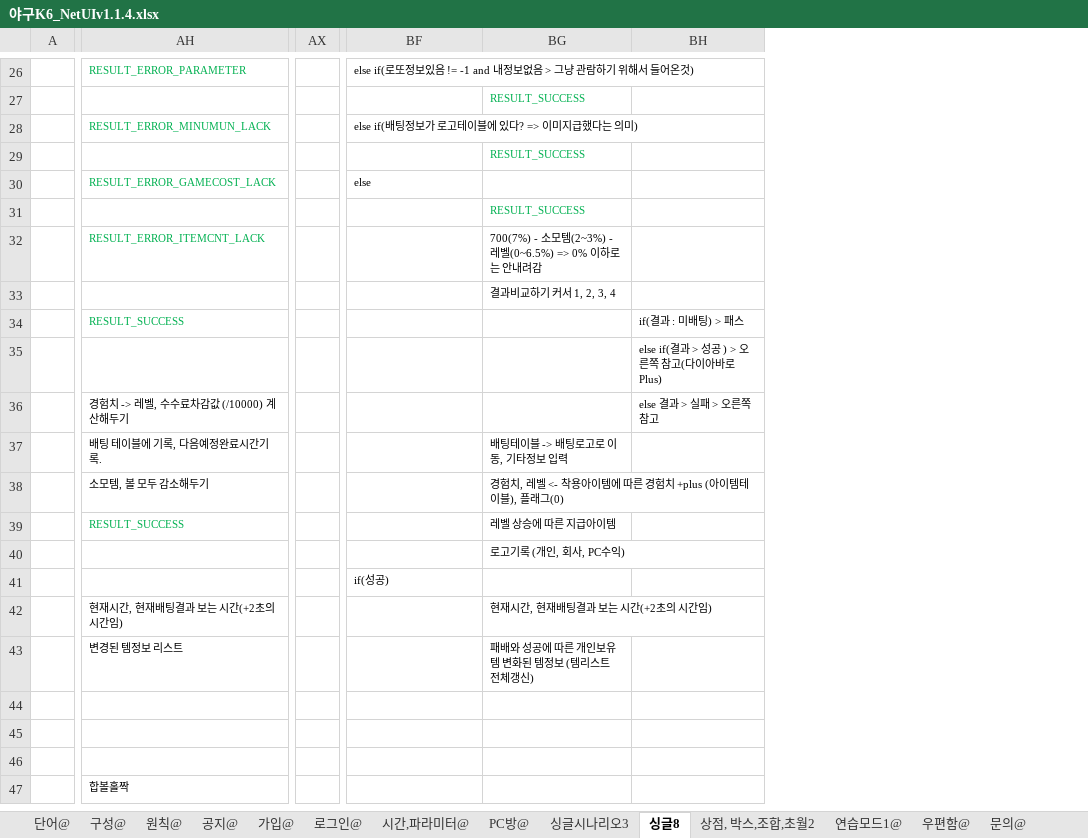
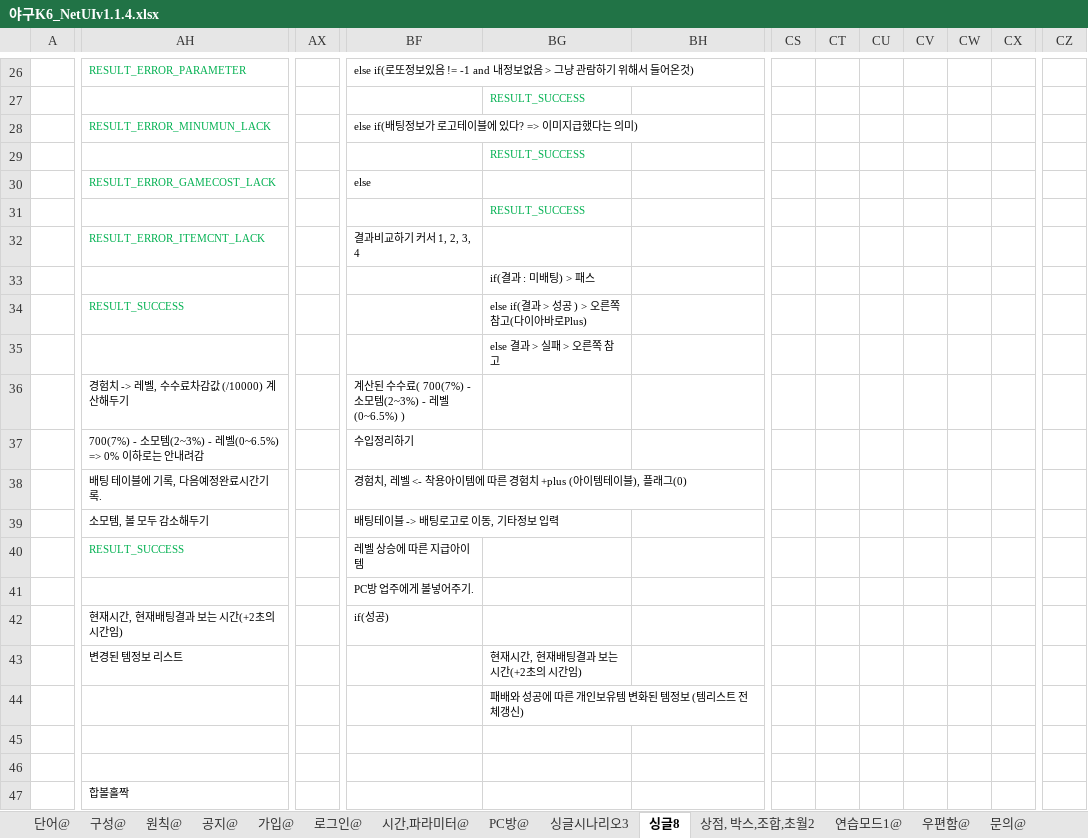
Before and after one commit to kimyoungsun3/MTBaseball, an Excel workbook: 야구K6_NetUIv1.1.4.xlsx, sheet 싱글8, drawn as a sheet; only a part is shown, gaps mark what is left out; values as stored, in another font and other column widths than the file's, no borders; charts and pictures not drawn; removed rows and columns are numbered as before the commit, all else as after; rows hold the shown columns only; the diff covers the shown part only; the diff names each change by its address in the sheet, - before the commit and + after, or states it on an @@ line.

```diff
--- a/야구K6_NetUIv1.1.4.xlsx (sheet 싱글8)
+++ b/야구K6_NetUIv1.1.4.xlsx (sheet 싱글8)
-column AX, empty
+column AX, empty
+column CS, empty
+column CT, empty
+column CU, empty
+column CV, empty
+column CW, empty
+column CX, empty
+column CZ, empty
-BF32: (empty)
+BF32: 결과비교하기 커서 1, 2, 3, 4
-BG32: 700(7%) - 소모템(2~3%) - 레벨(0~6.5%) => 0% 이하로는 안내려감
+BG32: (empty)
-BG33: 결과비교하기 커서 1, 2, 3, 4
+BG33: if(결과 : 미배팅) > 패스
-BG34: (empty)
+BG34: else if(결과 > 성공 ) > 오른쪽 참고(다이아바로Plus)
-BH34: if(결과 : 미배팅) > 패스
+BH34: (empty)
-BG35: (empty)
+BG35: else 결과 > 실패 > 오른쪽 참고
-BH35: else if(결과 > 성공 ) > 오른쪽 참고(다이아바로Plus)
+BH35: (empty)
-BF36: (empty)
+BF36: 계산된 수수료( 700(7%) - 소모템(2~3%) - 레벨(0~6.5%) )
-BH36: else 결과 > 실패 > 오른쪽 참고
+BH36: (empty)
-AH37: 배팅 테이블에 기록, 다음예정완료시간기록.
+AH37: 700(7%) - 소모템(2~3%) - 레벨(0~6.5%) => 0% 이하로는 안내려감
-BF37: (empty)
+BF37: 수입정리하기
-BG37: 배팅테이블 -> 배팅로고로 이동, 기타정보 입력
+BG37: (empty)
-row 38:  | 소모템, 볼 모두 감소해두기 |  |  | 경험치, 레벨 <- 착용아이템에 따른 경험치 +plus (아이템테이블), 플래그(0)
-row 39:  | RESULT_SUCCESS |  |  | 레벨 상승에 따른 지급아이템
-row 40:  |  |  |  | 로고기록 (개인, 회사, PC수익)
-row 41:  |  |  | if(성공)
-row 42:  | 현재시간, 현재배팅결과 보는 시간(+2초의 시간임) |  |  | 현재시간, 현재배팅결과 보는 시간(+2초의 시간임)
+row 38:  | 배팅 테이블에 기록, 다음예정완료시간기록. |  | 경험치, 레벨 <- 착용아이템에 따른 경험치 +plus (아이템테이블), 플래그(0)
+row 39:  | 소모템, 볼 모두 감소해두기 |  | 배팅테이블 -> 배팅로고로 이동, 기타정보 입력
+row 40:  | RESULT_SUCCESS |  | 레벨 상승에 따른 지급아이템
+row 41:  |  |  | PC방 업주에게 볼넣어주기.
+row 42:  | 현재시간, 현재배팅결과 보는 시간(+2초의 시간임) |  | if(성공)
-BG43: 패배와 성공에 따른 개인보유템 변화된 템정보 (템리스트 전체갱신)
+BG43: 현재시간, 현재배팅결과 보는 시간(+2초의 시간임)
-BG44: (empty)
+BG44: 패배와 성공에 따른 개인보유템 변화된 템정보 (템리스트 전체갱신)
```
Also changed, not shown: 4 added rows, 4 removed rows, 7 added columns and 7 edited cells elsewhere in this sheet, 야구K6_ItemTablev1.0.15.xlsx, 16 other files.
